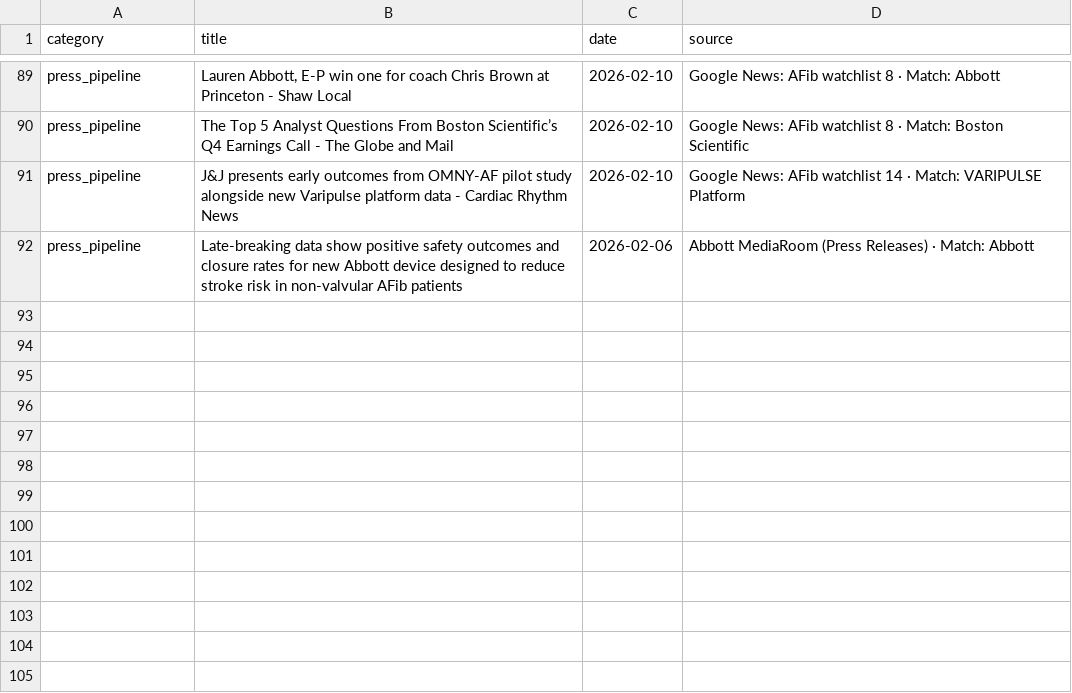
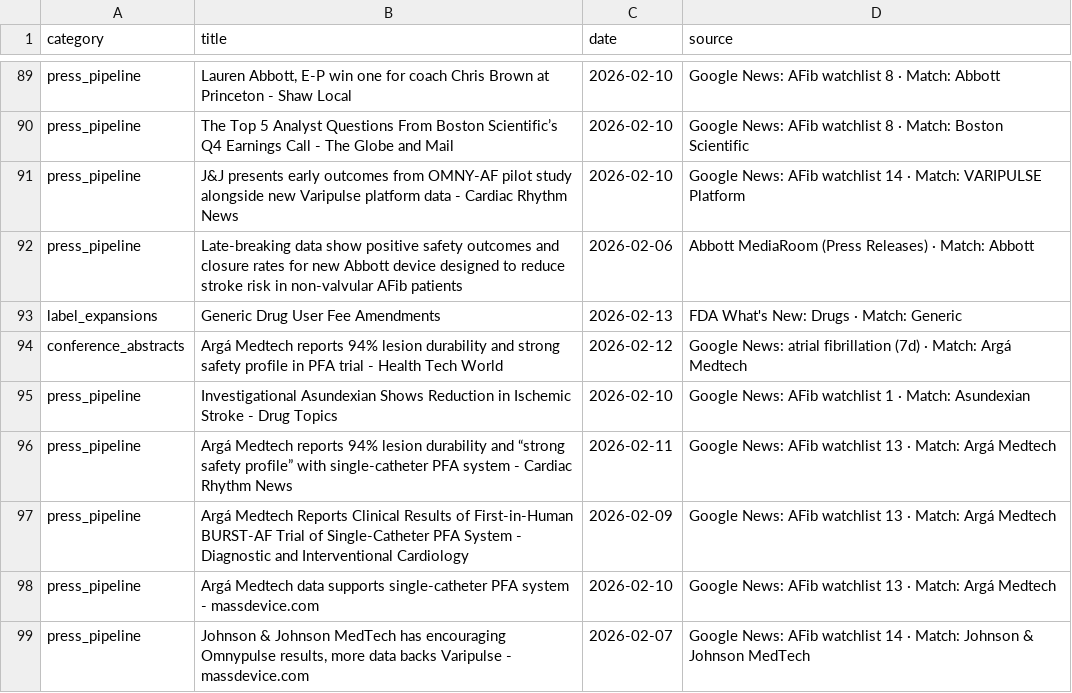
Before and after one commit to rubioisabel134-ai/Afib-dashboard, a CSV file: data/weekly_updates.csv, drawn as a sheet; only a part is shown, gaps mark what is left out.

```diff
--- a/data/weekly_updates.csv
+++ b/data/weekly_updates.csv
@@ -92 +92,8 @@ press_pipeline,J&J presents early outcomes from OMNY-AF pilot study alongside ne
 press_pipeline,Late-breaking data show positive safety outcomes and closure rates for new Abbott device designed to reduce stroke risk in non-valvular AFib patients,2026-02-06,Abbott MediaRoom (Press Releases) · Match: Abbott
+label_expansions,Generic Drug User Fee Amendments,2026-02-13,FDA What's New: Drugs · Match: Generic
+conference_abstracts,Argá Medtech reports 94% lesion durability and strong safety profile in PFA trial - Health Tech World,2026-02-12,Google News: atrial fibrillation (7d) · Match: Argá Medtech
+press_pipeline,Investigational Asundexian Shows Reduction in Ischemic Stroke - Drug Topics,2026-02-10,Google News: AFib watchlist 1 · Match: Asundexian
+press_pipeline,Argá Medtech reports 94% lesion durability and “strong safety profile” with single-catheter PFA system - Cardiac Rhythm News,2026-02-11,Google News: AFib watchlist 13 · Match: Argá Medtech
+press_pipeline,Argá Medtech Reports Clinical Results of First-in-Human BURST-AF Trial of Single-Catheter PFA System - Diagnostic and Interventional Cardiology,2026-02-09,Google News: AFib watchlist 13 · Match: Argá Medtech
+press_pipeline,Argá Medtech data supports single-catheter PFA system - massdevice.com,2026-02-10,Google News: AFib watchlist 13 · Match: Argá Medtech
+press_pipeline,"Johnson & Johnson MedTech has encouraging Omnypulse results, more data backs Varipulse - massdevice.com",2026-02-07,Google News: AFib watchlist 14 · Match: Johnson & Johnson MedTech
```
Also changed, not shown: 2 other files.
